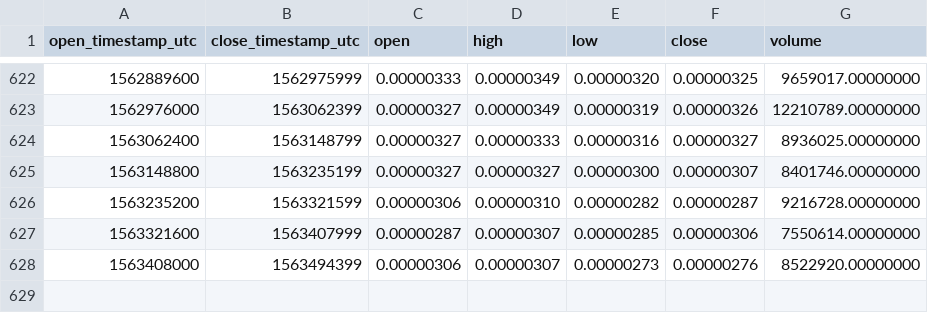
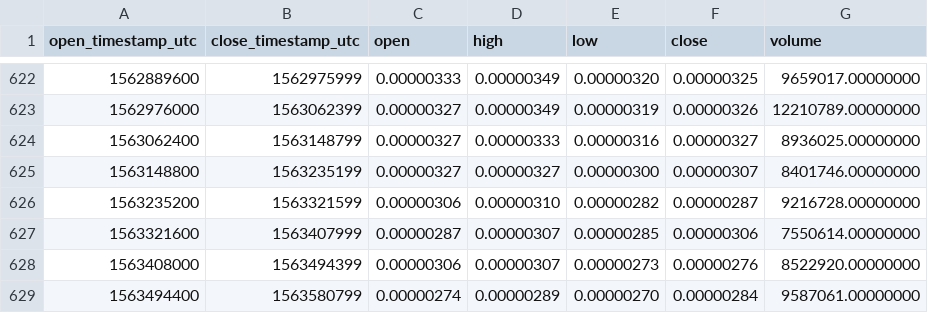
Before and after one commit to cryptobigbro/binance-VIBBTC, a CSV file: binance-VIBBTC-1d.csv, drawn as a sheet; only a part is shown, gaps mark what is left out.

Commit message:
Update OHLCV data.

```diff
--- a/binance-VIBBTC-1d.csv
+++ b/binance-VIBBTC-1d.csv
@@ -628 +628,2 @@ open_timestamp_utc,close_timestamp_utc,open,high,low,close,volume
 1563408000,1563494399,0.00000306,0.00000307,0.00000273,0.00000276,8522920.00000000
+1563494400,1563580799,0.00000274,0.00000289,0.00000270,0.00000284,9587061.00000000
```
Also changed, not shown: 1 other file.
